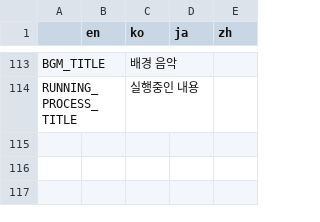
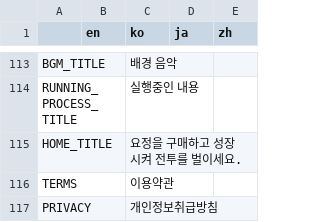
Before and after one commit to Hanul/EtherFairy, a CSV file: EtherFairy/R/text.csv, drawn as a sheet; only a part is shown, gaps mark what is left out.

```diff
--- a/EtherFairy/R/text.csv
+++ b/EtherFairy/R/text.csv
@@ -114 +114,4 @@ BGM_TITLE,,배경 음악,,,,,,,,,,,,,,,,,,,,,,,,,,,,,,,,,,,,,,,,,,,,,,,
 RUNNING_PROCESS_TITLE,,실행중인 내용,,,,,,,,,,,,,,,,,,,,,,,,,,,,,,,,,,,,,,,,,,,,,,,
+HOME_TITLE,,요정을 구매하고 성장시켜 전투를 벌이세요.,,,,,,,,,,,,,,,,,,,,,,,,,,,,,,,,,,,,,,,,,,,,,,,
+TERMS,,이용약관,,,,,,,,,,,,,,,,,,,,,,,,,,,,,,,,,,,,,,,,,,,,,,,
+PRIVACY,,개인정보취급방침,,,,,,,,,,,,,,,,,,,,,,,,,,,,,,,,,,,,,,,,,,,,,,,
```
Also changed, not shown: 32 other files.
